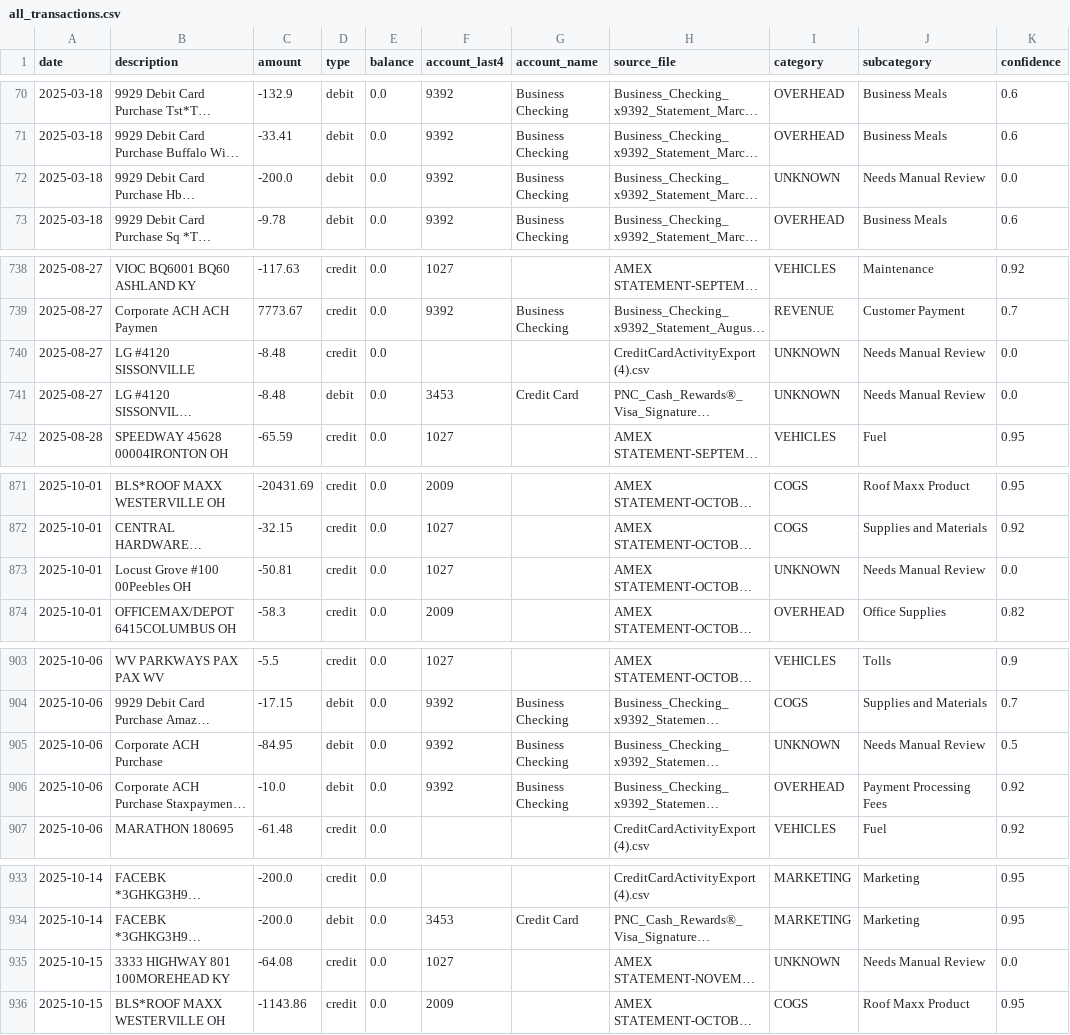
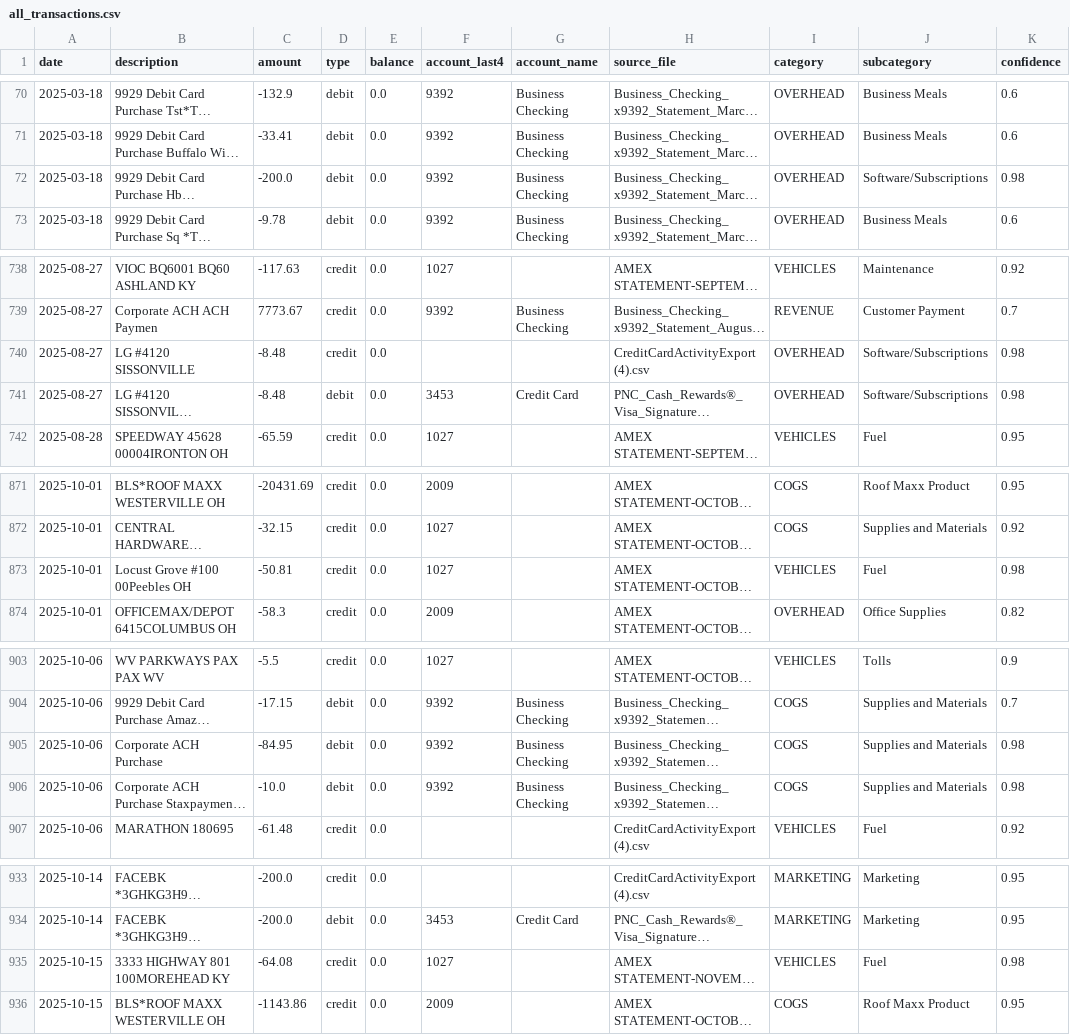
Before and after one commit to crowe371998/roofsmart-finance, a CSV file: data/processed/all_transactions.csv, drawn as a sheet; only a part is shown, gaps mark what is left out; long unchanged cells end in …; the diff covers the shown part only; the diff names each change by its address in the sheet, - before the commit and + after, or states it on an @@ line.

Commit message:
Clear all unknowns — 0 UNKNOWN transactions remaining across 1,648 total

```diff
--- a/data/processed/all_transactions.csv
+++ b/data/processed/all_transactions.csv
-I72 (category): UNKNOWN
+I72 (category): OVERHEAD
-J72 (subcategory): Needs Manual Review
+J72 (subcategory): Software/Subscriptions
-K72 (confidence): 0.0
+K72 (confidence): 0.98
-I740:I741 (category): UNKNOWN
+I740:I741 (category): OVERHEAD
-J740:J741 (subcategory): Needs Manual Review
+J740:J741 (subcategory): Software/Subscriptions
-K740:K741 (confidence): 0.0
+K740:K741 (confidence): 0.98
-I873 (category): UNKNOWN
+I873 (category): VEHICLES
-J873 (subcategory): Needs Manual Review
+J873 (subcategory): Fuel
-K873 (confidence): 0.0
+K873 (confidence): 0.98
-I905 (category): UNKNOWN
+I905 (category): COGS
-J905 (subcategory): Needs Manual Review
+J905 (subcategory): Supplies and Materials
-K905 (confidence): 0.5
+K905 (confidence): 0.98
-I906 (category): OVERHEAD
+I906 (category): COGS
-J906 (subcategory): Payment Processing Fees
+J906 (subcategory): Supplies and Materials
-K906 (confidence): 0.92
+K906 (confidence): 0.98
-I935 (category): UNKNOWN
+I935 (category): VEHICLES
-J935 (subcategory): Needs Manual Review
+J935 (subcategory): Fuel
-K935 (confidence): 0.0
+K935 (confidence): 0.98
```
Also changed, not shown: 24 edited cells elsewhere in this file.
